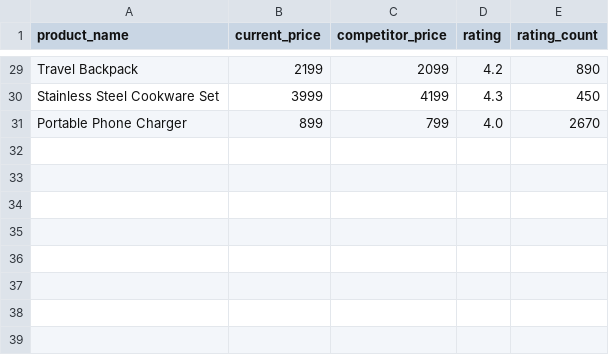
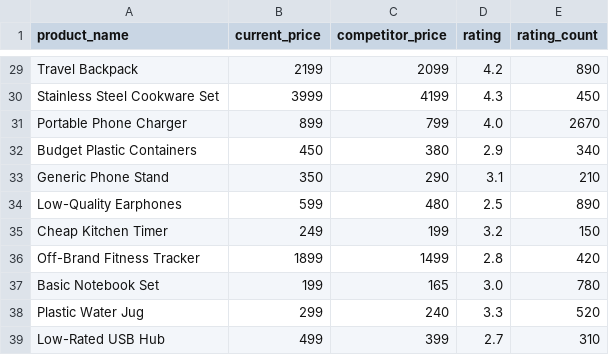
Before and after one commit to HarshSalunkhe2005/Retail-Agentic-AI-TestUI, a CSV file: sample-data/pricing_test.csv, drawn as a sheet; only a part is shown, gaps mark what is left out.

```diff
--- a/sample-data/pricing_test.csv
+++ b/sample-data/pricing_test.csv
@@ -31 +31,9 @@ Stainless Steel Cookware Set,3999,4199,4.3,450
 Portable Phone Charger,899,799,4.0,2670
+Budget Plastic Containers,450,380,2.9,340
+Generic Phone Stand,350,290,3.1,210
+Low-Quality Earphones,599,480,2.5,890
+Cheap Kitchen Timer,249,199,3.2,150
+Off-Brand Fitness Tracker,1899,1499,2.8,420
+Basic Notebook Set,199,165,3.0,780
+Plastic Water Jug,299,240,3.3,520
+Low-Rated USB Hub,499,399,2.7,310
```
Also changed, not shown: sample-data/comprehensive_retail_data.csv, 9 other files.
